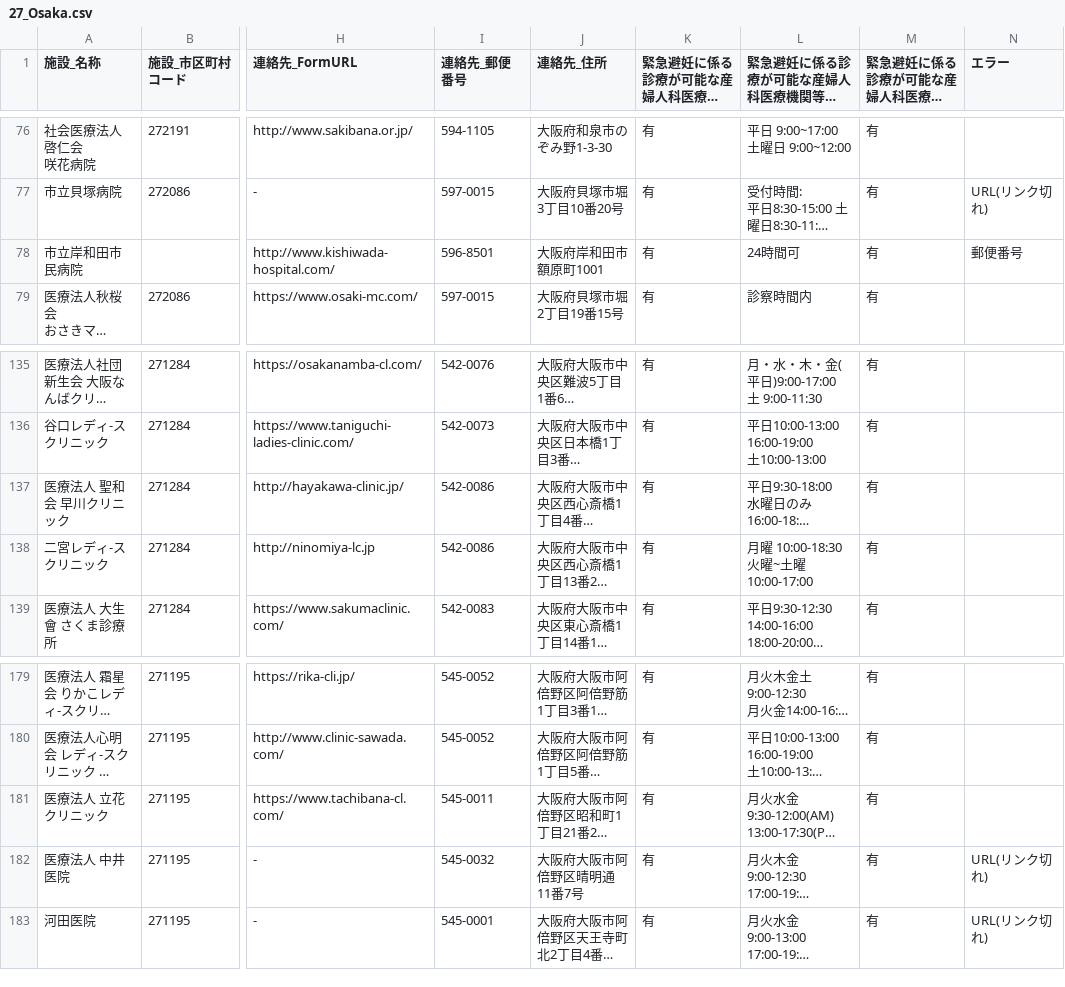
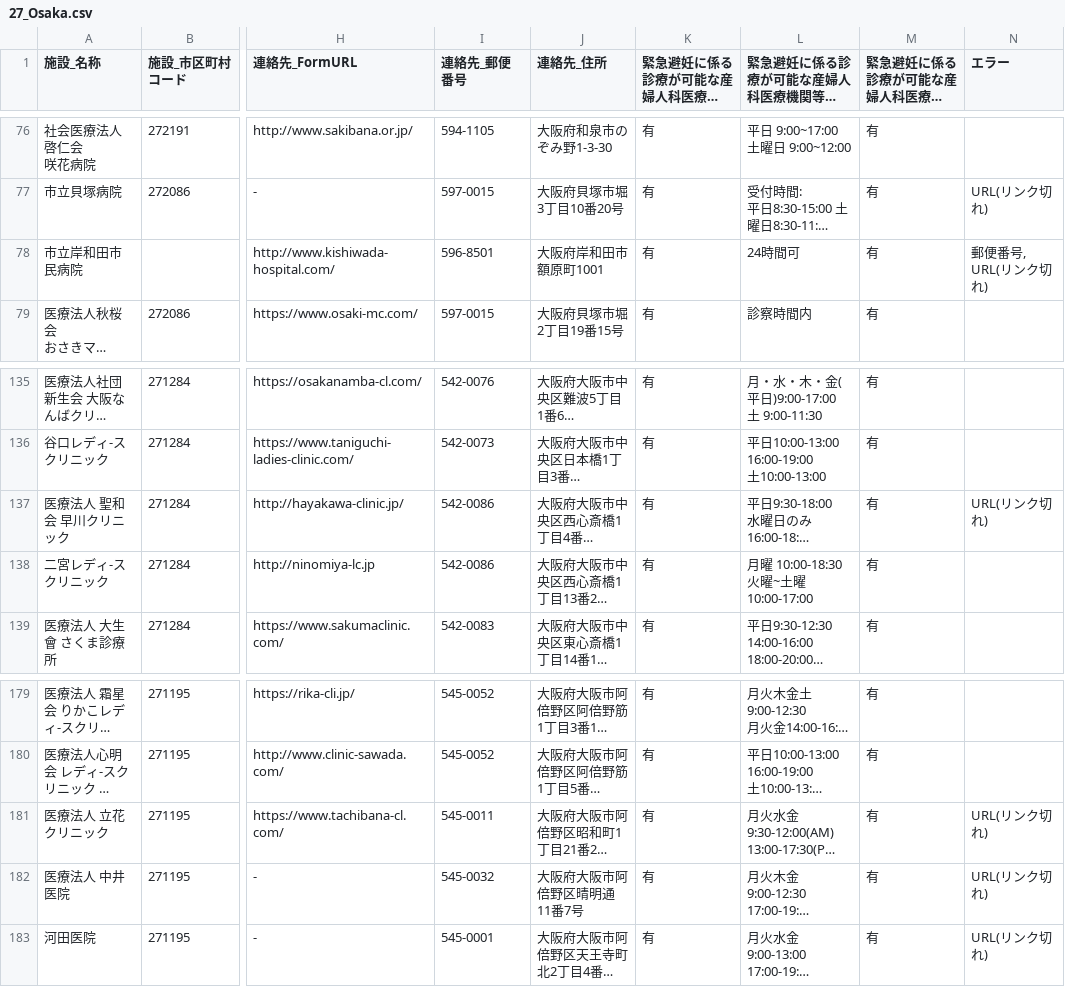
Before and after one commit to hello112334/opendata-pdf-to-csv, a CSV file: output_files/27_Osaka.csv, drawn as a sheet; only a part is shown, gaps mark what is left out; long unchanged cells end in …; the diff names each change by its address in the sheet, - before the commit and + after, or states it on an @@ line.

```diff
--- a/output_files/27_Osaka.csv
+++ b/output_files/27_Osaka.csv
-N78 (エラー): 郵便番号
+N78 (エラー): 郵便番号, URL(リンク切れ)
-N137 (エラー): (empty)
+N137 (エラー): URL(リンク切れ)
-N181 (エラー): (empty)
+N181 (エラー): URL(リンク切れ)
```
Also changed, not shown: output_files/01_Hokkaido.csv, output_files/02_Aomori.csv, 7 other files.
